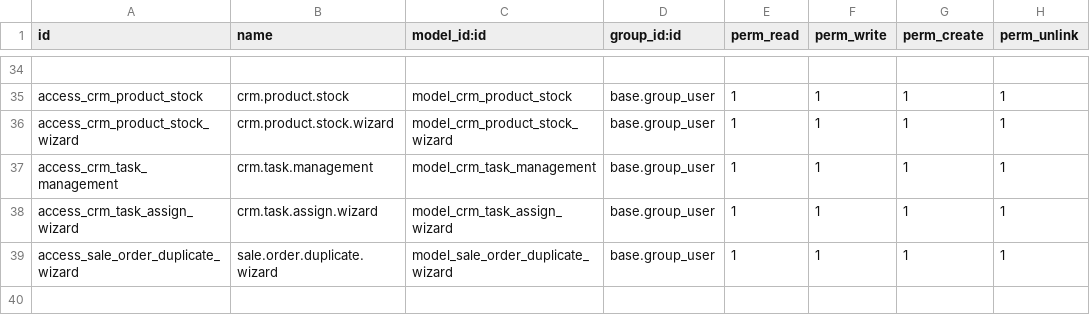
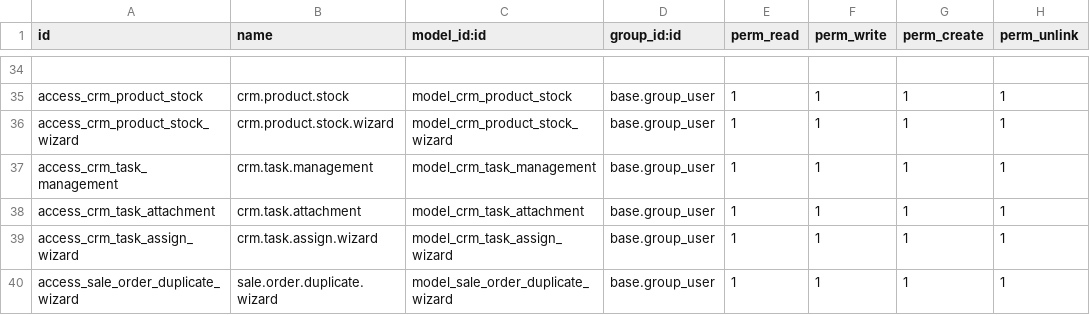
Before and after one commit to crm-ux/CRM-UX, a CSV file: addons/custom_crm_extended/security/ir.model.access.csv, drawn as a sheet; only a part is shown, gaps mark what is left out; the diff names each change by its address in the sheet, - before the commit and + after, or states it on an @@ line.

Commit message:
Update code for testing

```diff
--- a/addons/custom_crm_extended/security/ir.model.access.csv
+++ b/addons/custom_crm_extended/security/ir.model.access.csv
+row 38: access_crm_task_attachment | crm.task.attachment | model_crm_task_attachment | base.group_user | 1 | 1 | 1 | 1
```
